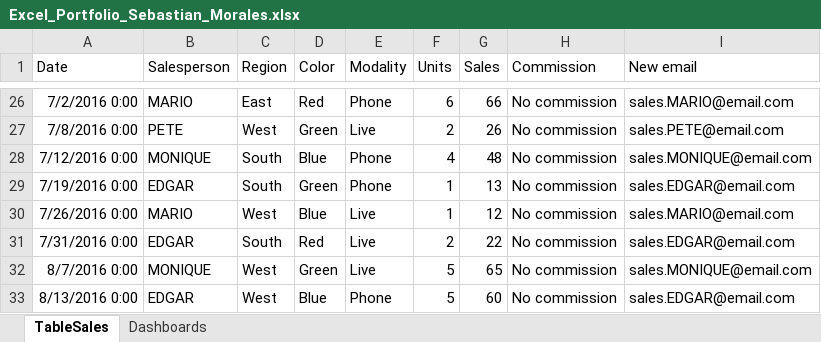
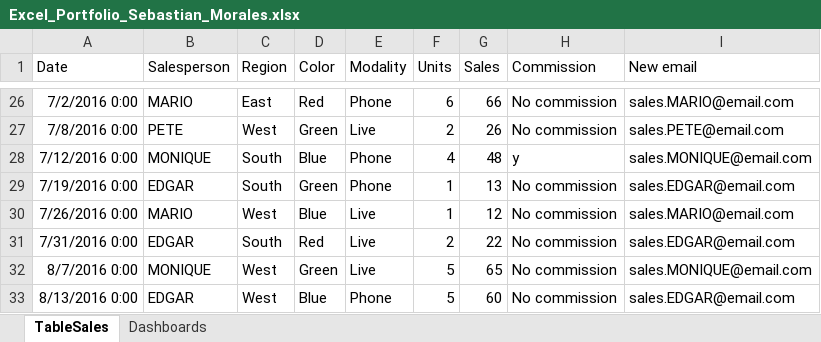
Before and after one commit to SebastianMorales1/Sales-Operations-Analysis-Excel, an Excel workbook: Excel_Portfolio_Sebastian_Morales.xlsx, sheet TableSales, drawn as a sheet; only a part is shown, gaps mark what is left out; values as stored, in another font and other column widths than the file's, no borders; table styles not drawn; the diff names each change by its address in the sheet, - before the commit and + after, or states it on an @@ line.

Commit message:
Data Storytelling

```diff
--- a/Excel_Portfolio_Sebastian_Morales.xlsx (sheet TableSales)
+++ b/Excel_Portfolio_Sebastian_Morales.xlsx (sheet TableSales)
-H28 (Commission): No commission
+H28 (Commission): y
```
Also changed, not shown: charts or pictures, 2 other files.
